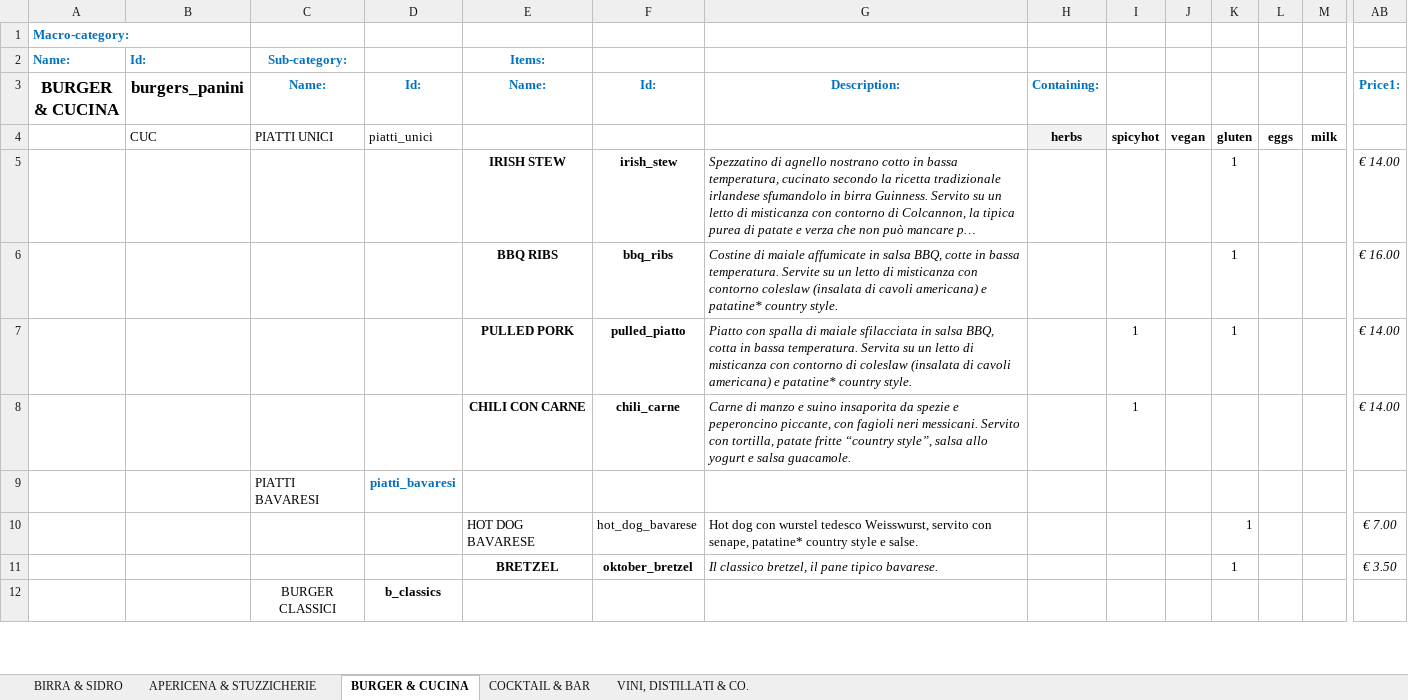
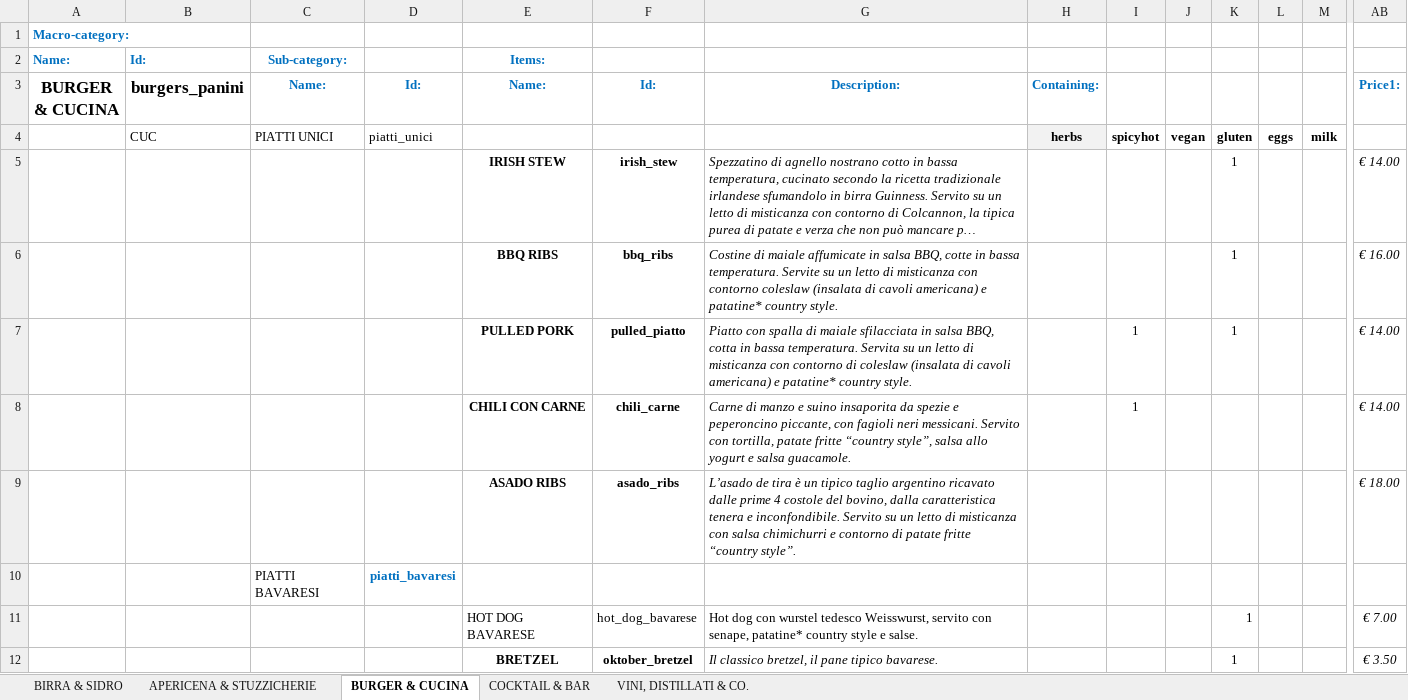
Before and after one commit to jb-pub/menu, an Excel workbook: excel/DATABASE_MENU_VENDITA.xlsx, sheet BURGER & CUCINA, drawn as a sheet; only a part is shown, gaps mark what is left out; the shorter side is filled out with more unchanged rows; long unchanged cells end in …; values as stored, in another font and other column widths than the file's, no borders; rows hold the shown columns only; the diff names each change by its address in the sheet, - before the commit and + after, or states it on an @@ line.

Commit message:
Menu update via menuPublish script

```diff
--- a/excel/DATABASE_MENU_VENDITA.xlsx (sheet BURGER & CUCINA)
+++ b/excel/DATABASE_MENU_VENDITA.xlsx (sheet BURGER & CUCINA)
+row 9:  |  |  |  | ASADO RIBS | asado_ribs | L’asado de tira è un tipico taglio argentino ricavato dalle prime 4 costole del bovino, dalla caratteristica tenera e inconfondibile. Servito su un letto di misticanza con salsa chimichurri e contorno di patate fritte “country style”. |  |  |  |  |  |  | € 18.00
```
Also changed, not shown: 3 other files.
